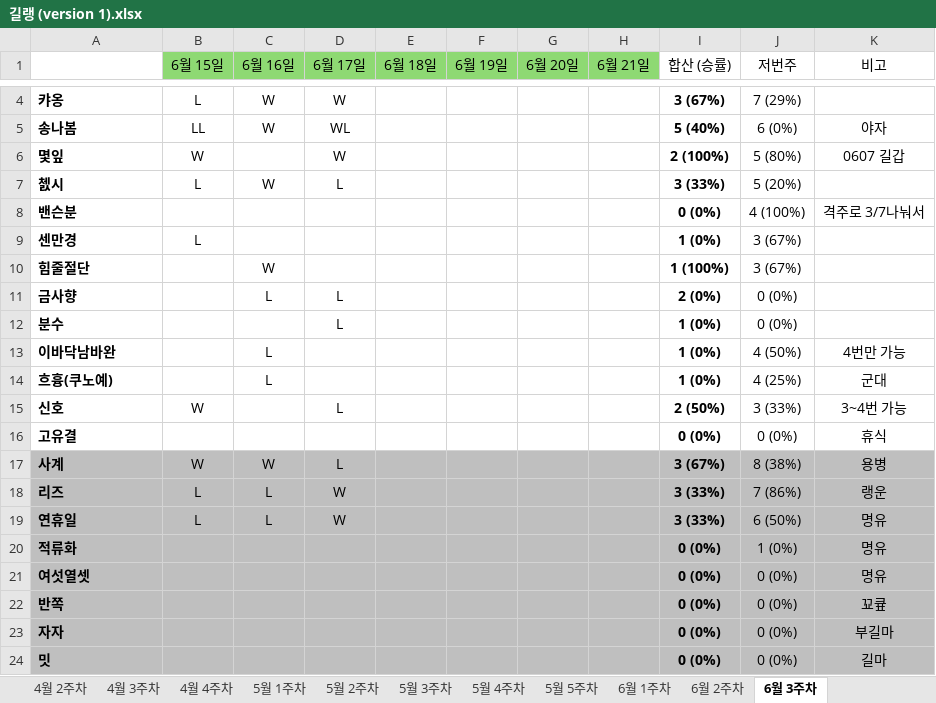
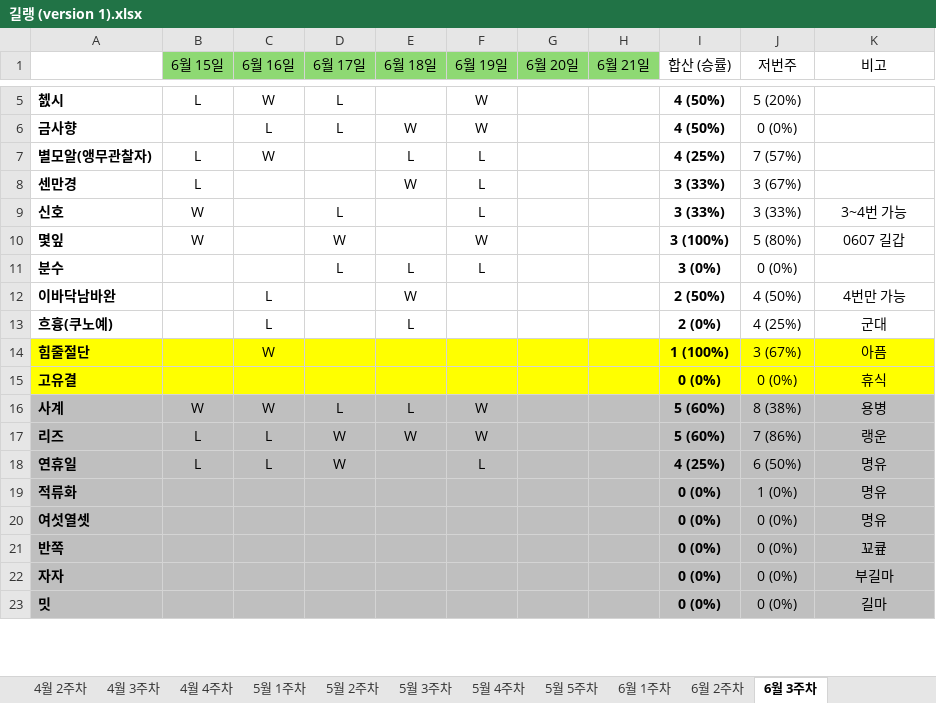
Before and after one commit to Leeze06/Romang, an Excel workbook: data/길랭 (version 1).xlsx, sheet 6월 3주차, drawn as a sheet; only a part is shown, gaps mark what is left out; values as stored, in another font and other column widths than the file's, no borders; removed rows and columns are numbered as before the commit, all else as after; the diff covers the shown part only; the diff names each change by its address in the sheet, - before the commit and + after, or states it on an @@ line.

Commit message:
Update 길랭 (version 1).xlsx

```diff
--- a/data/길랭 (version 1).xlsx (sheet 6월 3주차)
+++ b/data/길랭 (version 1).xlsx (sheet 6월 3주차)
-row 4: 캬옹 | L | W | W |  |  |  |  | 3 (67%) | 7 (29%)
-row 5: 송나봄 | LL | W | WL |  |  |  |  | 5 (40%) | 6 (0%) | 야자
-row 6: 몇잎 | W |  | W |  |  |  |  | 2 (100%) | 5 (80%) | 0607 길갑
-F5 (6월 19일): (empty)
+F5 (6월 19일): W
-I5 (합산 (승률)): 3 (33%)
+I5 (합산 (승률)): 4 (50%)
-row 8: 밴슨분 |  |  |  |  |  |  |  | 0 (0%) | 4 (100%) | 격주로 3/7나눠서
-row 9: 센만경 | L |  |  |  |  |  |  | 1 (0%) | 3 (67%)
-row 10: 힘줄절단 |  | W |  |  |  |  |  | 1 (100%) | 3 (67%)
-E6 (6월 18일): (empty)
+E6 (6월 18일): W
-F6 (6월 19일): (empty)
+F6 (6월 19일): W
-I6 (합산 (승률)): 2 (0%)
+I6 (합산 (승률)): 4 (50%)
+row 7: 별모알(앵무관찰자) | L | W |  | L | L |  |  | 4 (25%) | 7 (57%)
+row 8: 센만경 | L |  |  | W | L |  |  | 3 (33%) | 3 (67%)
+row 9: 신호 | W |  | L |  | L |  |  | 3 (33%) | 3 (33%) | 3~4번 가능
+row 10: 몇잎 | W |  | W |  | W |  |  | 3 (100%) | 5 (80%) | 0607 길갑
-E11 (6월 18일): (empty)
+E11 (6월 18일): L
-F11 (6월 19일): (empty)
+F11 (6월 19일): L
-I11 (합산 (승률)): 1 (0%)
+I11 (합산 (승률)): 3 (0%)
-E12 (6월 18일): (empty)
+E12 (6월 18일): W
-I12 (합산 (승률)): 1 (0%)
+I12 (합산 (승률)): 2 (50%)
-E13 (6월 18일): (empty)
+E13 (6월 18일): L
-I13 (합산 (승률)): 1 (0%)
+I13 (합산 (승률)): 2 (0%)
-row 15: 신호 | W |  | L |  |  |  |  | 2 (50%) | 3 (33%) | 3~4번 가능
+row 14: 힘줄절단 |  | W |  |  |  |  |  | 1 (100%) | 3 (67%) | 아픔
-A15:K15 fill: none
+A15:K15 fill: #FFFF00
-E16 (6월 18일): (empty)
+E16 (6월 18일): L
-F16:F17 (6월 19일): (empty)
+F16:F17 (6월 19일): W
-I16 (합산 (승률)): 3 (67%)
+I16 (합산 (승률)): 5 (60%)
-E17 (6월 18일): (empty)
+E17 (6월 18일): W
-I17 (합산 (승률)): 3 (33%)
+I17 (합산 (승률)): 5 (60%)
-F18 (6월 19일): (empty)
+F18 (6월 19일): L
-I18 (합산 (승률)): 3 (33%)
+I18 (합산 (승률)): 4 (25%)
```
Also changed, not shown: 2 added rows, 1 removed row and 5 edited cells elsewhere in this sheet, formulas that keep their value.
